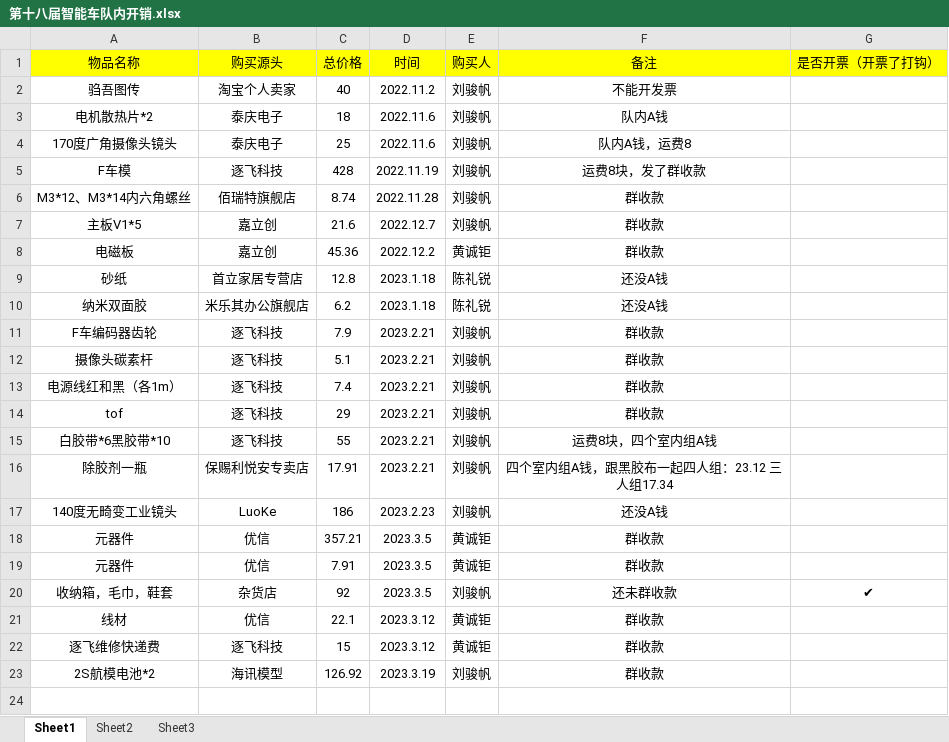
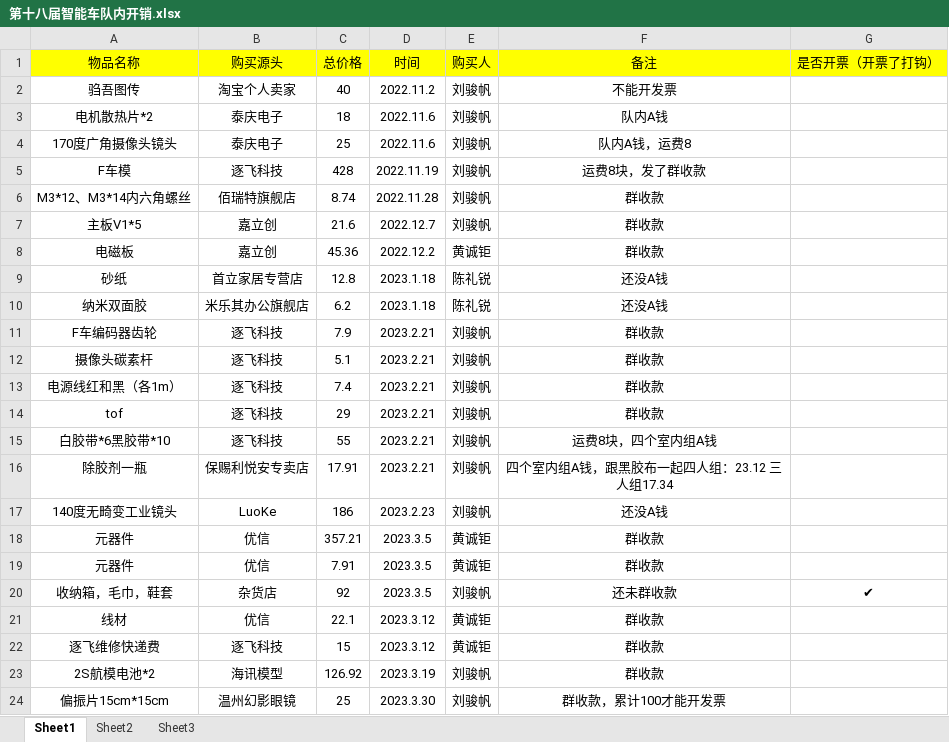
Before and after one commit to MrSu18/SmartCar-S18, an Excel workbook: docs/财务/第十八届智能车队内开销.xlsx, sheet Sheet1, drawn as a sheet; values as stored, in another font and other column widths than the file's, no borders; the diff names each change by its address in the sheet, - before the commit and + after, or states it on an @@ line.

```diff
--- a/docs/财务/第十八届智能车队内开销.xlsx (sheet Sheet1)
+++ b/docs/财务/第十八届智能车队内开销.xlsx (sheet Sheet1)
+row 24: 偏振片15cm*15cm | 温州幻影眼镜 | 25 | 2023.3.30 | 刘骏帆 | 群收款，累计100才能开发票
```
Also changed, not shown: 1 other file.
